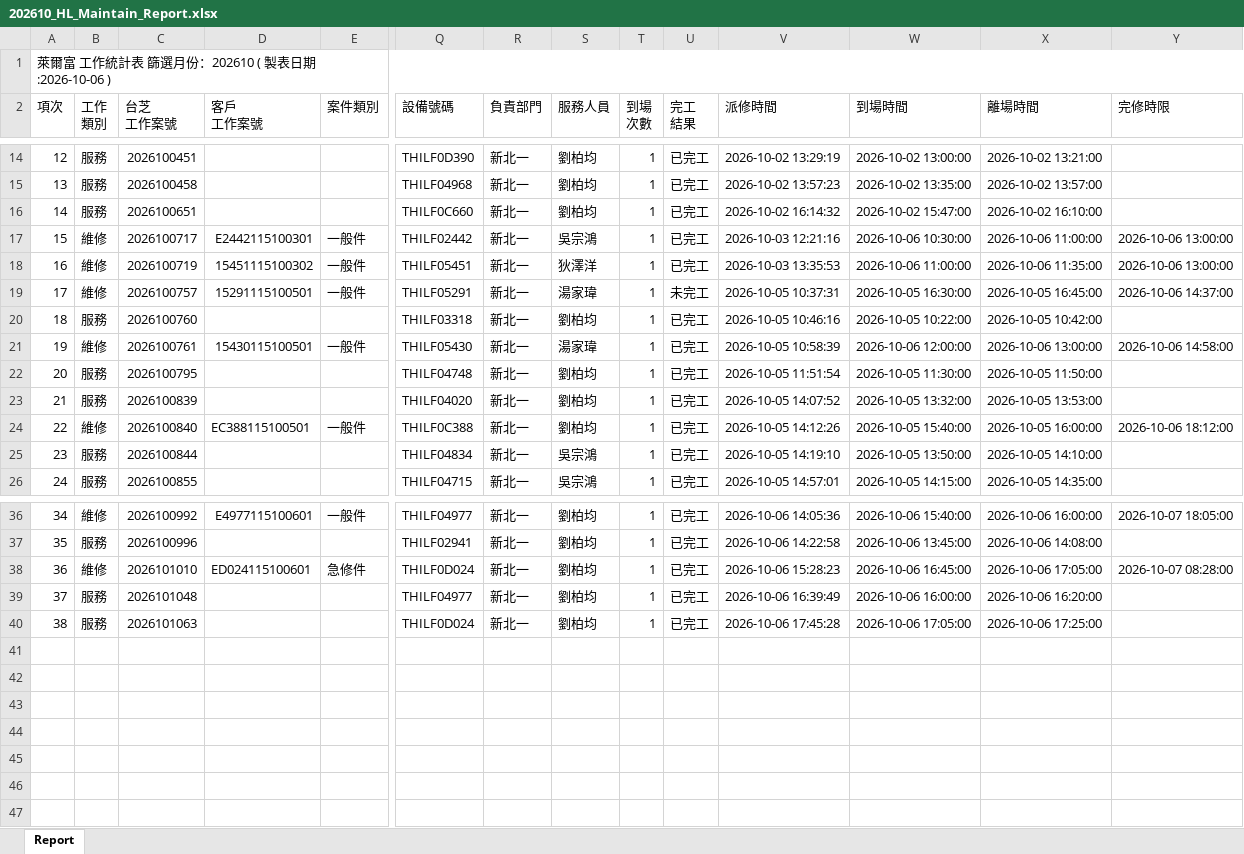
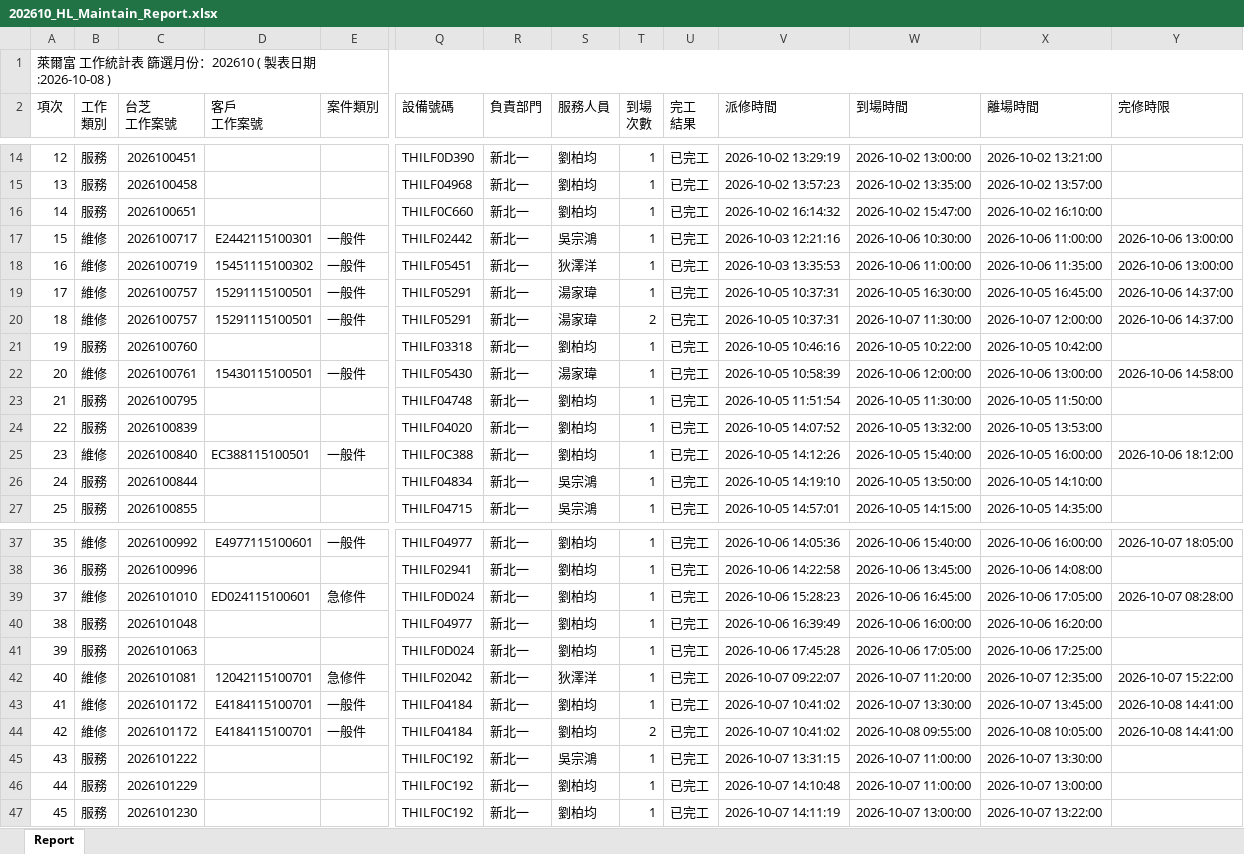
Before and after one commit to Yang-0419-di/FW_2, an Excel workbook: IM/202610_HL_Maintain_Report.xlsx, sheet Report, drawn as a sheet; only a part is shown, gaps mark what is left out; values as stored, in another font and other column widths than the file's, no cell formats; rows hold the shown columns only; the diff names each change by its address in the sheet, - before the commit and + after, or states it on an @@ line.

```diff
--- a/IM/202610_HL_Maintain_Report.xlsx (sheet Report)
+++ b/IM/202610_HL_Maintain_Report.xlsx (sheet Report)
@@ column A (項次) renumbered between rows 1 and 41 @@
-U19 (完工 結果): 未完工
+U19 (完工 結果): 已完工
+row 20: 18 | 維修 | 2026100757 | 15291115100501 | 一般件 | THILF05291 | 新北一 | 湯家瑋 | 2 | 已完工 | 2026-10-05 10:37:31 | 2026-10-07 11:30:00 | 2026-10-07 12:00:00 | 2026-10-06 14:37:00
+row 42: 40 | 維修 | 2026101081 | 12042115100701 | 急修件 | THILF02042 | 新北一 | 狄澤洋 | 1 | 已完工 | 2026-10-07 09:22:07 | 2026-10-07 11:20:00 | 2026-10-07 12:35:00 | 2026-10-07 15:22:00
+row 43: 41 | 維修 | 2026101172 | E4184115100701 | 一般件 | THILF04184 | 新北一 | 劉柏均 | 1 | 已完工 | 2026-10-07 10:41:02 | 2026-10-07 13:30:00 | 2026-10-07 13:45:00 | 2026-10-08 14:41:00
+row 44: 42 | 維修 | 2026101172 | E4184115100701 | 一般件 | THILF04184 | 新北一 | 劉柏均 | 2 | 已完工 | 2026-10-07 10:41:02 | 2026-10-08 09:55:00 | 2026-10-08 10:05:00 | 2026-10-08 14:41:00
+row 45: 43 | 服務 | 2026101222 |  |  | THILF0C192 | 新北一 | 吳宗鴻 | 1 | 已完工 | 2026-10-07 13:31:15 | 2026-10-07 11:00:00 | 2026-10-07 13:30:00
+row 46: 44 | 服務 | 2026101229 |  |  | THILF0C192 | 新北一 | 劉柏均 | 1 | 已完工 | 2026-10-07 14:10:48 | 2026-10-07 11:00:00 | 2026-10-07 13:00:00
+row 47: 45 | 服務 | 2026101230 |  |  | THILF0C192 | 新北一 | 劉柏均 | 1 | 已完工 | 2026-10-07 14:11:19 | 2026-10-07 13:00:00 | 2026-10-07 13:22:00
```
Also changed, not shown: cell formats, IM/202610_Service_Count_Report.xlsx, MFP/MFP.xlsx, 5 other files.
